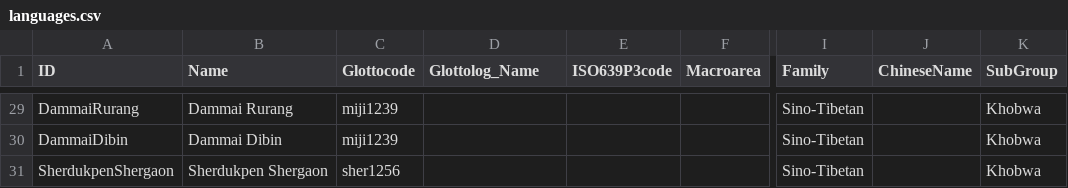
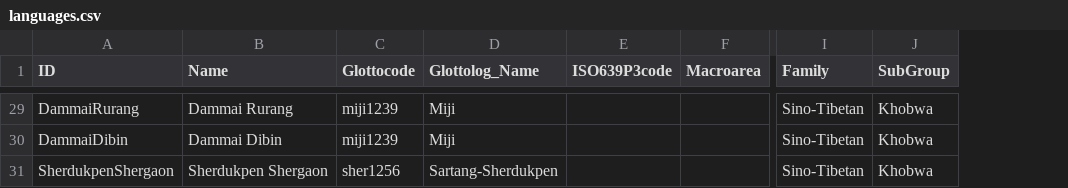
Before and after one commit to lexibank/abrahammonpa, a CSV file: cldf/languages.csv, drawn as a sheet; only a part is shown, gaps mark what is left out; the diff covers the shown part only; the diff names each change by its address in the sheet, - before the commit and + after, or states it on an @@ line.

```diff
--- a/cldf/languages.csv
+++ b/cldf/languages.csv
-column J (ChineseName), empty
-D29:D30 (Glottolog_Name): (empty)
+D29:D30 (Glottolog_Name): Miji
-D31 (Glottolog_Name): (empty)
+D31 (Glottolog_Name): Sartang-Sherdukpen
```
Also changed, not shown: 67 edited cells elsewhere in this file, 4 other files.
